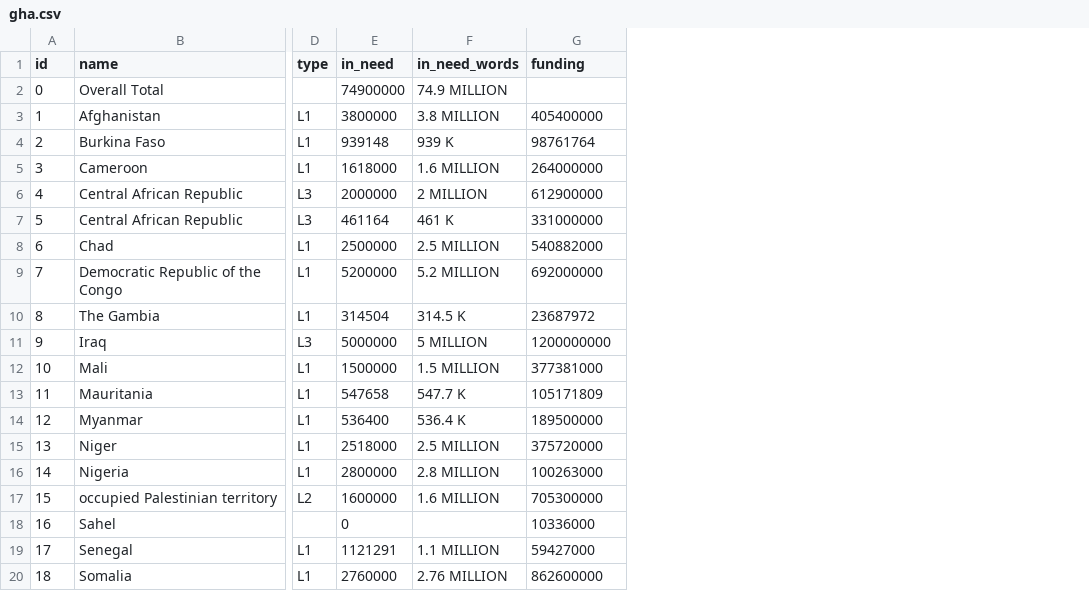
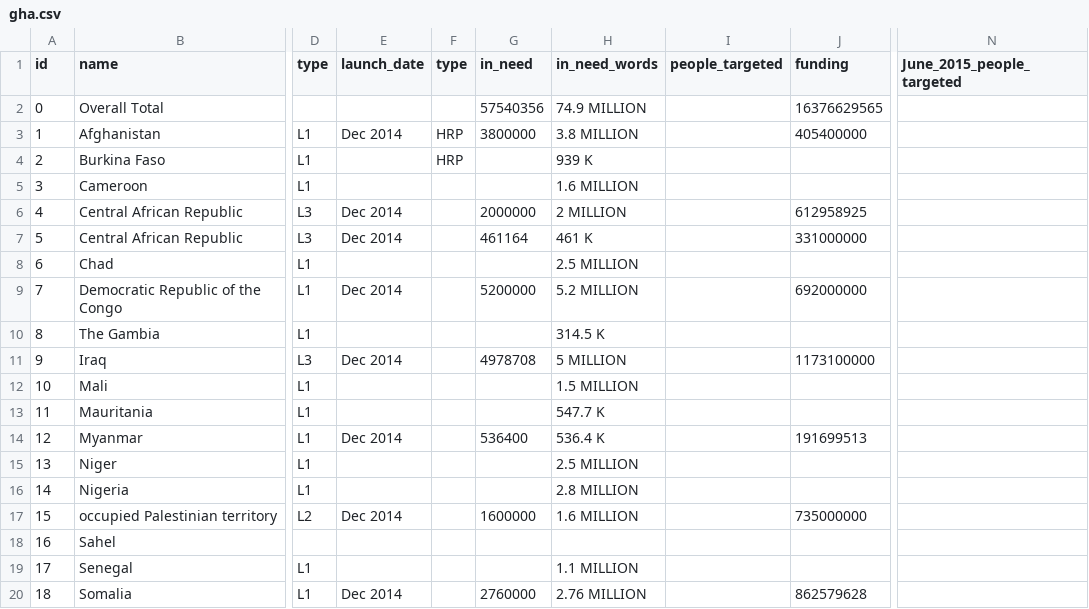
Before and after one commit to UN-OCHA/stateofaid, a CSV file: data/gha.csv, drawn as a sheet; only a part is shown, gaps mark what is left out; addresses are those after the commit; the diff covers the shown part only; the diff names each change by its address in the sheet, - before the commit and + after, or states it on an @@ line.

```diff
--- a/data/gha.csv
+++ b/data/gha.csv
+column E (launch_date), rows 3-20: Dec 2014 |  |  | Dec 2014 | Dec 2014 |  | Dec 2014 |  | Dec 2014 |  |  | Dec 2014 |  |  | Dec 2014 |  |  | Dec 2014
+column F (type), rows 3-4: HRP | HRP
+column I (people_targeted), empty
+column N (June_2015_people_targeted), empty
-G2 (in_need): 74900000
+G2 (in_need): 57540356
-J2 (funding): (empty)
+J2 (funding): 16376629565
-G4 (in_need): 939148
+G4 (in_need): (empty)
-J4 (funding): 98761764
+J4 (funding): (empty)
-G5 (in_need): 1618000
+G5 (in_need): (empty)
-J5 (funding): 264000000
+J5 (funding): (empty)
-J6 (funding): 612900000
+J6 (funding): 612958925
-G8 (in_need): 2500000
+G8 (in_need): (empty)
-J8 (funding): 540882000
+J8 (funding): (empty)
-G10 (in_need): 314504
+G10 (in_need): (empty)
-J10 (funding): 23687972
+J10 (funding): (empty)
-G11 (in_need): 5000000
+G11 (in_need): 4978708
-J11 (funding): 1200000000
+J11 (funding): 1173100000
-G12 (in_need): 1500000
+G12 (in_need): (empty)
-J12 (funding): 377381000
+J12 (funding): (empty)
-G13 (in_need): 547658
+G13 (in_need): (empty)
-J13 (funding): 105171809
+J13 (funding): (empty)
-J14 (funding): 189500000
+J14 (funding): 191699513
-G15 (in_need): 2518000
+G15 (in_need): (empty)
-J15 (funding): 375720000
+J15 (funding): (empty)
-G16 (in_need): 2800000
+G16 (in_need): (empty)
-J16 (funding): 100263000
+J16 (funding): (empty)
-J17 (funding): 705300000
+J17 (funding): 735000000
-G18 (in_need): 0
+G18 (in_need): (empty)
-J18 (funding): 10336000
+J18 (funding): (empty)
-G19 (in_need): 1121291
+G19 (in_need): (empty)
-J19 (funding): 59427000
+J19 (funding): (empty)
-J20 (funding): 862600000
+J20 (funding): 862579628
```
Also changed, not shown: 15 edited cells elsewhere in this file, data/2015.csv, 26 other files.
